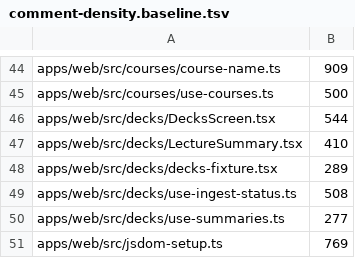
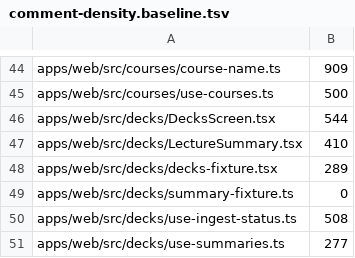
Before and after one commit to TomBennett-Lloyd/cram.ai, a TSV file: .claude/comment-density.baseline.tsv, drawn as a sheet; only a part is shown, gaps mark what is left out; the shorter side is filled out with more unchanged rows; the diff names each change by its address in the sheet, - before the commit and + after, or states it on an @@ line.

```diff
--- a/.claude/comment-density.baseline.tsv
+++ b/.claude/comment-density.baseline.tsv
+row 49: apps/web/src/decks/summary-fixture.ts | 0
```
Also changed, not shown: 11 other files.
